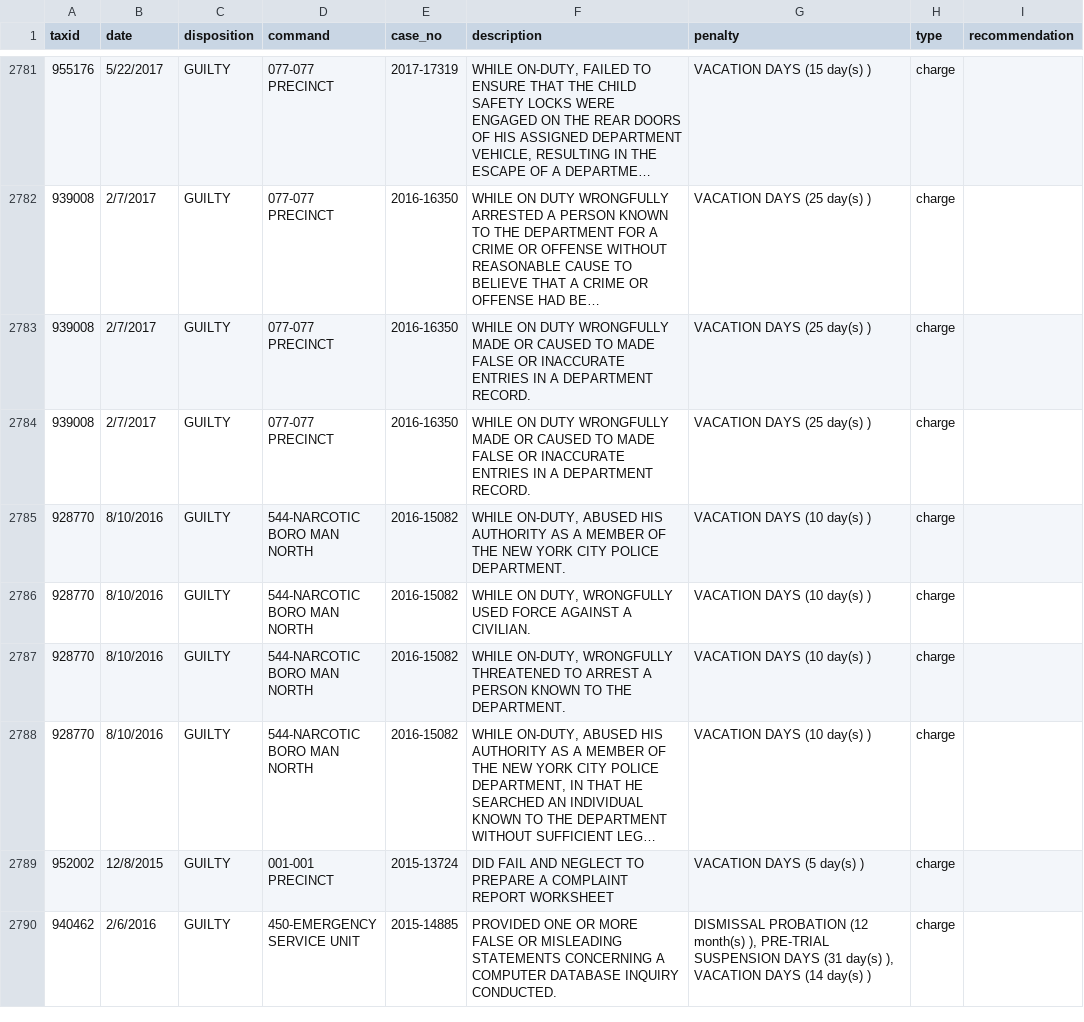
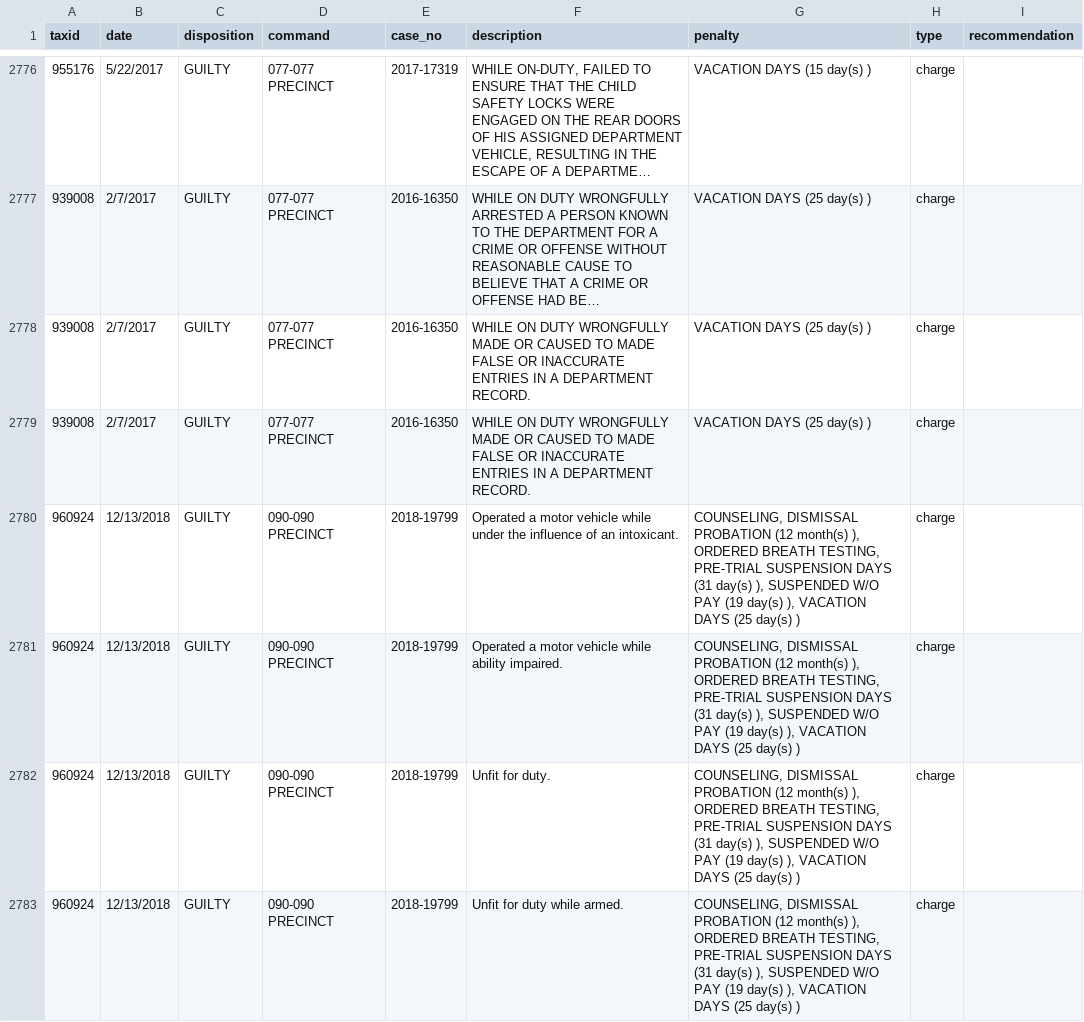
Before and after one commit to ryanwatkins/nypd-officer-profiles, a CSV file: discipline.csv, drawn as a sheet; only a part is shown, gaps mark what is left out; the shorter side is filled out with more unchanged rows; long unchanged cells end in …; the diff covers the shown part only; the diff names each change by its address in the sheet, - before the commit and + after, or states it on an @@ line.

```diff
--- a/discipline.csv
+++ b/discipline.csv
+row 2780: 960924 | 12/13/2018 | GUILTY | 090-090 PRECINCT | 2018-19799 | Operated a motor vehicle while under the influence of an intoxicant. | COUNSELING, DISMISSAL PROBATION (12 month(s) ), ORDERED BREATH TESTING, PRE-TRIAL SUSPENSION DAYS (31 day(s) ), SUSPENDED W/O PAY (19 day(s) ), VACATION DAYS (25 day(s) ) | charge
+row 2781: 960924 | 12/13/2018 | GUILTY | 090-090 PRECINCT | 2018-19799 | Operated a motor vehicle while ability impaired. | COUNSELING, DISMISSAL PROBATION (12 month(s) ), ORDERED BREATH TESTING, PRE-TRIAL SUSPENSION DAYS (31 day(s) ), SUSPENDED W/O PAY (19 day(s) ), VACATION DAYS (25 day(s) ) | charge
+row 2782: 960924 | 12/13/2018 | GUILTY | 090-090 PRECINCT | 2018-19799 | Unfit for duty. | COUNSELING, DISMISSAL PROBATION (12 month(s) ), ORDERED BREATH TESTING, PRE-TRIAL SUSPENSION DAYS (31 day(s) ), SUSPENDED W/O PAY (19 day(s) ), VACATION DAYS (25 day(s) ) | charge
+row 2783: 960924 | 12/13/2018 | GUILTY | 090-090 PRECINCT | 2018-19799 | Unfit for duty while armed. | COUNSELING, DISMISSAL PROBATION (12 month(s) ), ORDERED BREATH TESTING, PRE-TRIAL SUSPENSION DAYS (31 day(s) ), SUSPENDED W/O PAY (19 day(s) ), VACATION DAYS (25 day(s) ) | charge
```
Also changed, not shown: 6 added rows, 5 removed rows and 3 edited cells elsewhere in this file, documents.csv, 26 other files.
